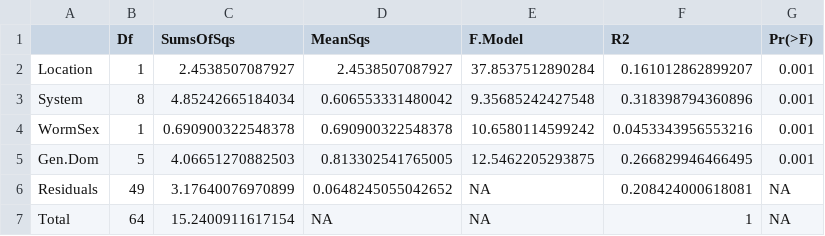
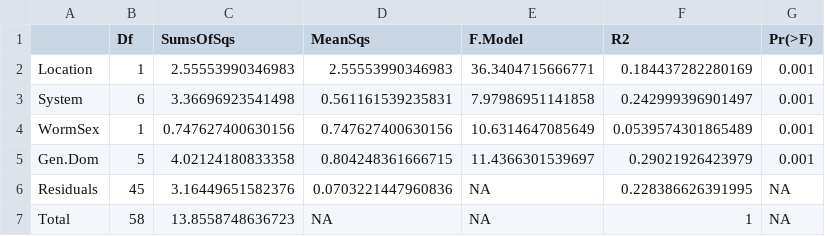
Before and after one commit to VictorHJD/ascaris-pig-microbiome, a CSV file: Tables/Q1_Adonis_Worm_dominant.csv, drawn as a sheet.

```diff
--- a/Tables/Q1_Adonis_Worm_dominant.csv
+++ b/Tables/Q1_Adonis_Worm_dominant.csv
@@ -1,7 +1,7 @@
 "","Df","SumsOfSqs","MeanSqs","F.Model","R2","Pr(>F)"
-"Location",1,2.4538507087927,2.4538507087927,37.8537512890284,0.161012862899207,0.001
-"System",8,4.85242665184034,0.606553331480042,9.35685242427548,0.318398794360896,0.001
-"WormSex",1,0.690900322548378,0.690900322548378,10.6580114599242,0.0453343956553216,0.001
-"Gen.Dom",5,4.06651270882503,0.813302541765005,12.5462205293875,0.266829946466495,0.001
-"Residuals",49,3.17640076970899,0.0648245055042652,NA,0.208424000618081,NA
-"Total",64,15.2400911617154,NA,NA,1,NA
+"Location",1,2.55553990346983,2.55553990346983,36.3404715666771,0.184437282280169,0.001
+"System",6,3.36696923541498,0.561161539235831,7.97986951141858,0.242999396901497,0.001
+"WormSex",1,0.747627400630156,0.747627400630156,10.6314647085649,0.0539574301865489,0.001
+"Gen.Dom",5,4.02124180833358,0.804248361666715,11.4366301539697,0.29021926423979,0.001
+"Residuals",45,3.16449651582376,0.0703221447960836,NA,0.228386626391995,NA
+"Total",58,13.8558748636723,NA,NA,1,NA
```
Also changed, not shown: Tables/Q1_Abundance_ASV_Asc_Location.csv, Tables/Q1_Adonis_Jejunum_All_Ascaris.csv, 33 other files.
